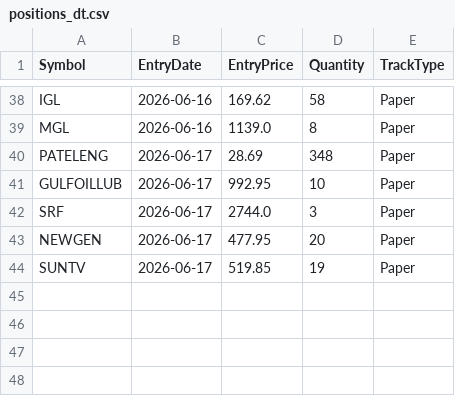
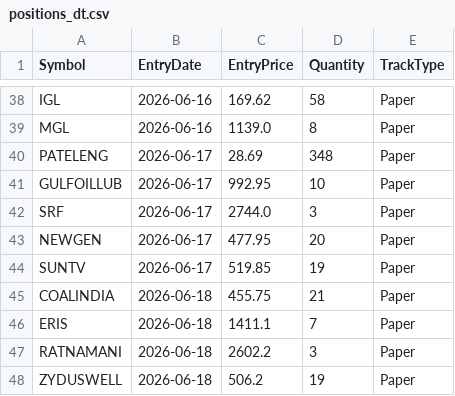
Before and after one commit to finnyrajmann/nse-dual_trend, a CSV file: data/positions_dt.csv, drawn as a sheet; only a part is shown, gaps mark what is left out.

Commit message:
Auto-update — 2026-06-18

```diff
--- a/data/positions_dt.csv
+++ b/data/positions_dt.csv
@@ -44 +44,5 @@ NEWGEN,2026-06-17,477.95,20,Paper
 SUNTV,2026-06-17,519.85,19,Paper
+COALINDIA,2026-06-18,455.75,21,Paper
+ERIS,2026-06-18,1411.1,7,Paper
+RATNAMANI,2026-06-18,2602.2,3,Paper
+ZYDUSWELL,2026-06-18,506.2,19,Paper
```
